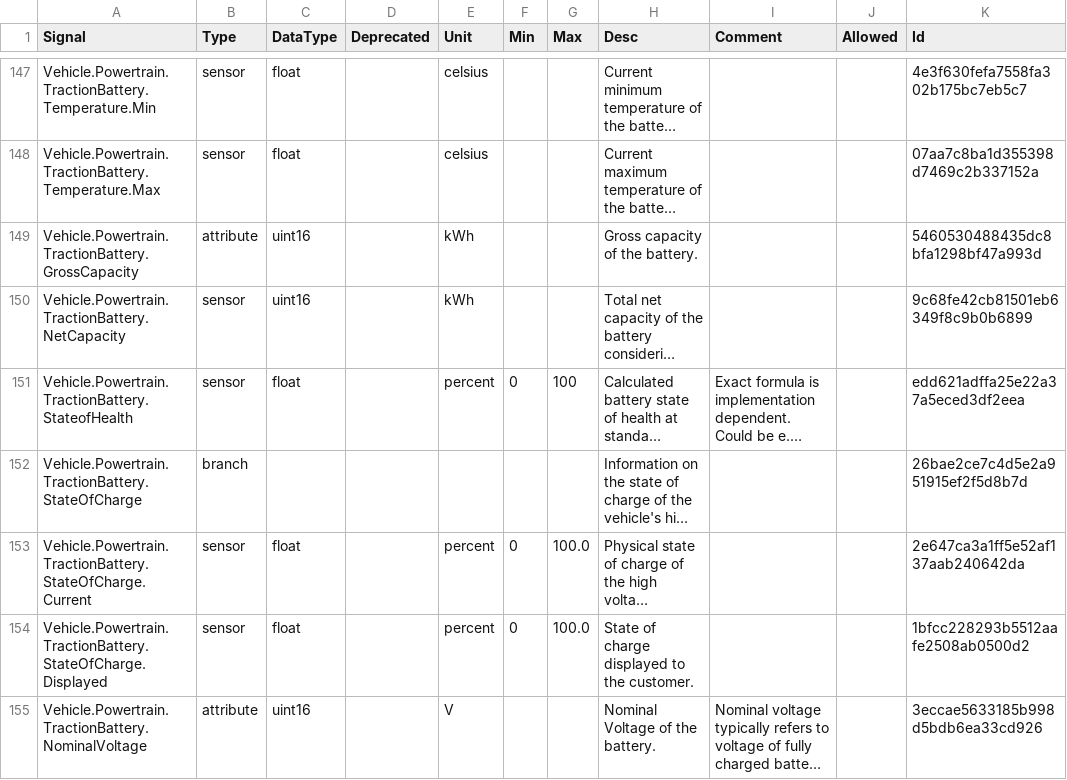
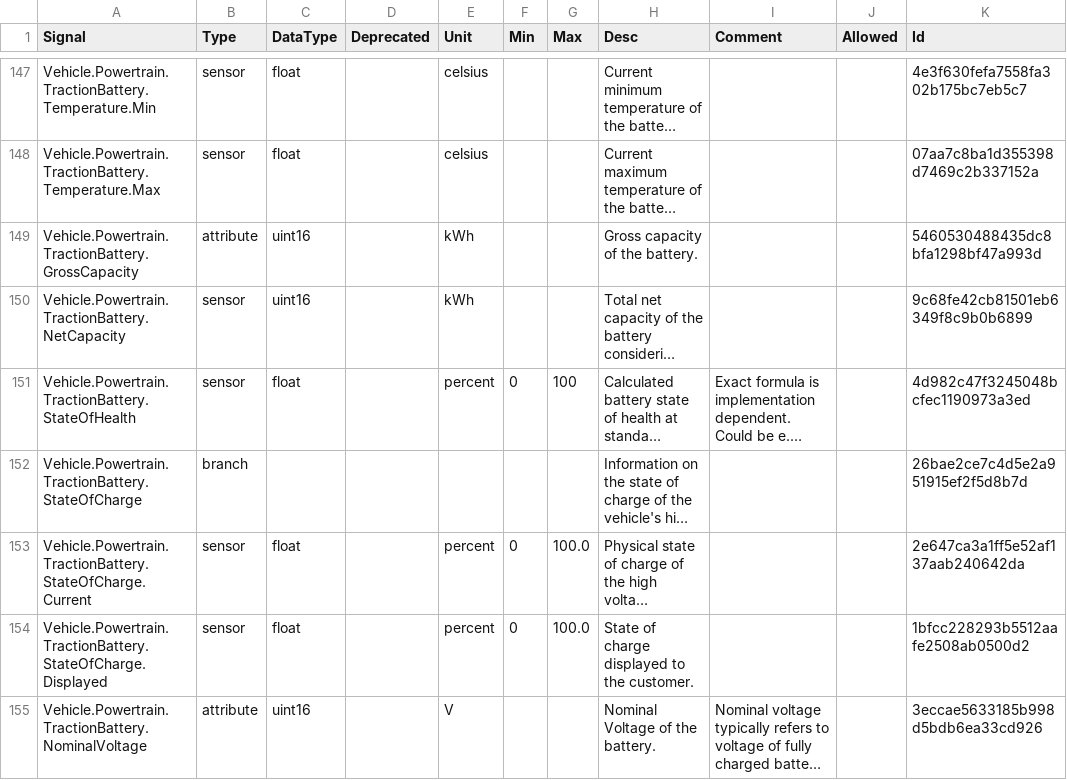
Before and after one commit to olFi95/vehicle_signal_specification, a CSV file: releases/nightly/vss_rel_3.0-develop.csv, drawn as a sheet; only a part is shown, gaps mark what is left out; long unchanged cells end in …; the diff names each change by its address in the sheet, - before the commit and + after, or states it on an @@ line.

```diff
--- a/releases/nightly/vss_rel_3.0-develop.csv
+++ b/releases/nightly/vss_rel_3.0-develop.csv
-A151 (Signal): Vehicle.Powertrain.TractionBattery.StateofHealth
+A151 (Signal): Vehicle.Powertrain.TractionBattery.StateOfHealth
-K151 (Id): edd621adffa25e22a37a5eced3df2eea
+K151 (Id): 4d982c47f3245048bcfec1190973a3ed
```
Also changed, not shown: 28 other files.
